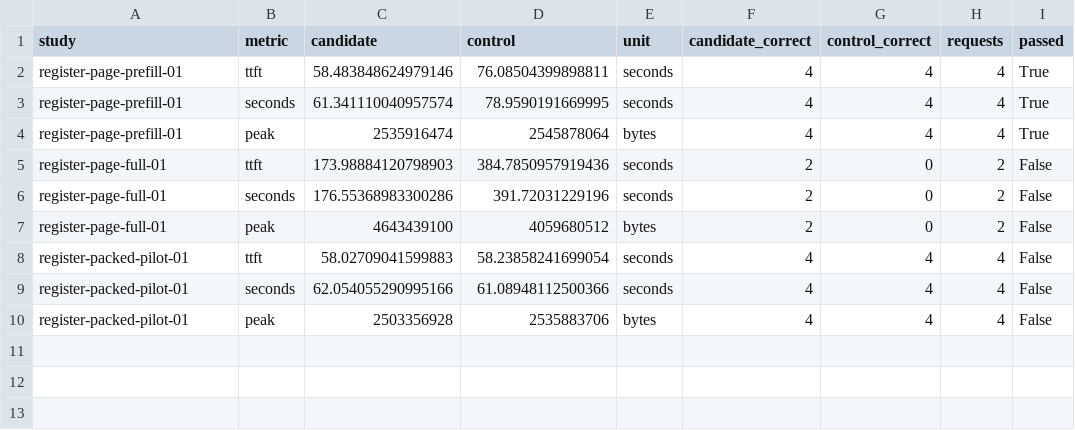
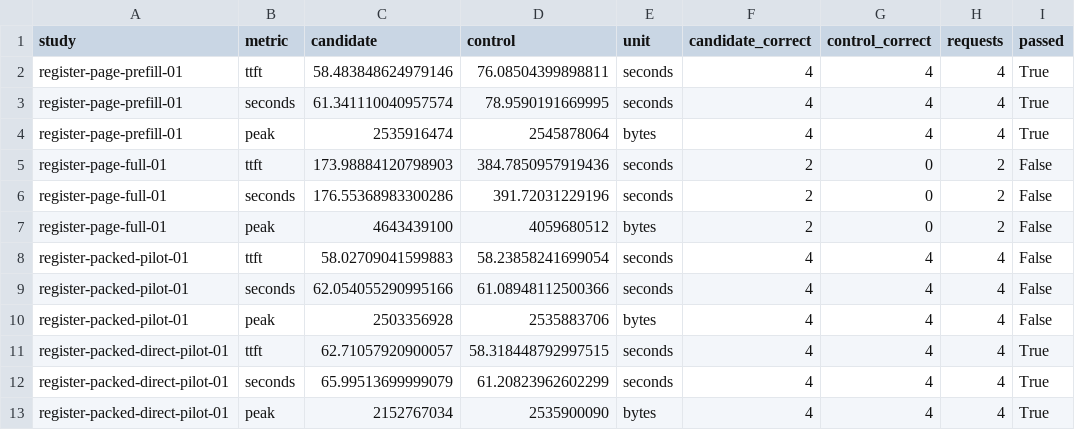
Before and after one commit to lukifer23/LoopQwen-MLX, a CSV file: paper/prefill-resource-comparisons.csv, drawn as a sheet.

```diff
--- a/paper/prefill-resource-comparisons.csv
+++ b/paper/prefill-resource-comparisons.csv
@@ -10 +10,4 @@ register-packed-pilot-01,seconds,62.054055290995166,61.08948112500366,seconds,4,
 register-packed-pilot-01,peak,2503356928,2535883706,bytes,4,4,4,False
+register-packed-direct-pilot-01,ttft,62.71057920900057,58.318448792997515,seconds,4,4,4,True
+register-packed-direct-pilot-01,seconds,65.99513699999079,61.20823962602299,seconds,4,4,4,True
+register-packed-direct-pilot-01,peak,2152767034,2535900090,bytes,4,4,4,True
```
Also changed, not shown: paper/field-performance.csv, paper/native-compute.csv, 14 other files.
